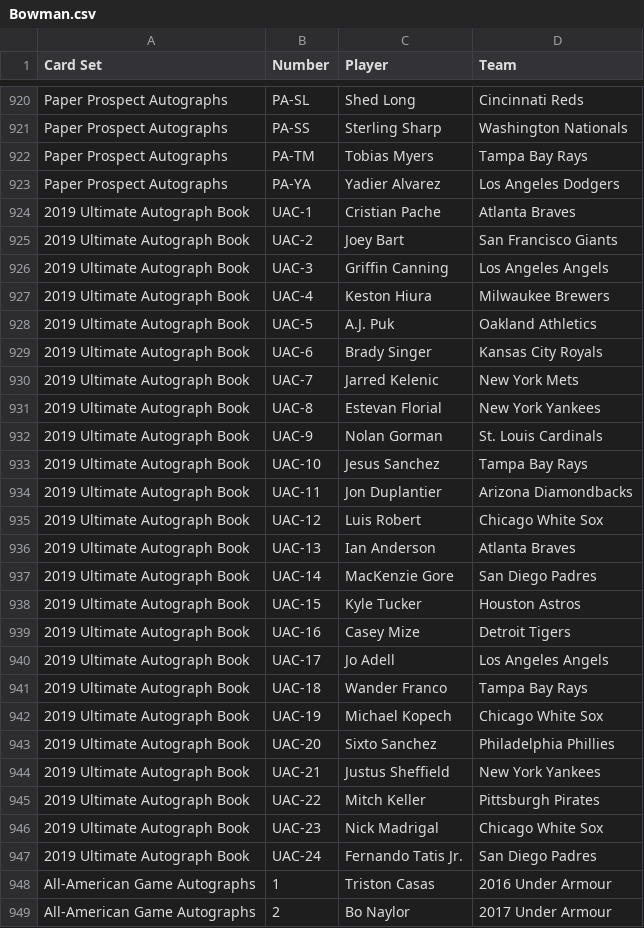
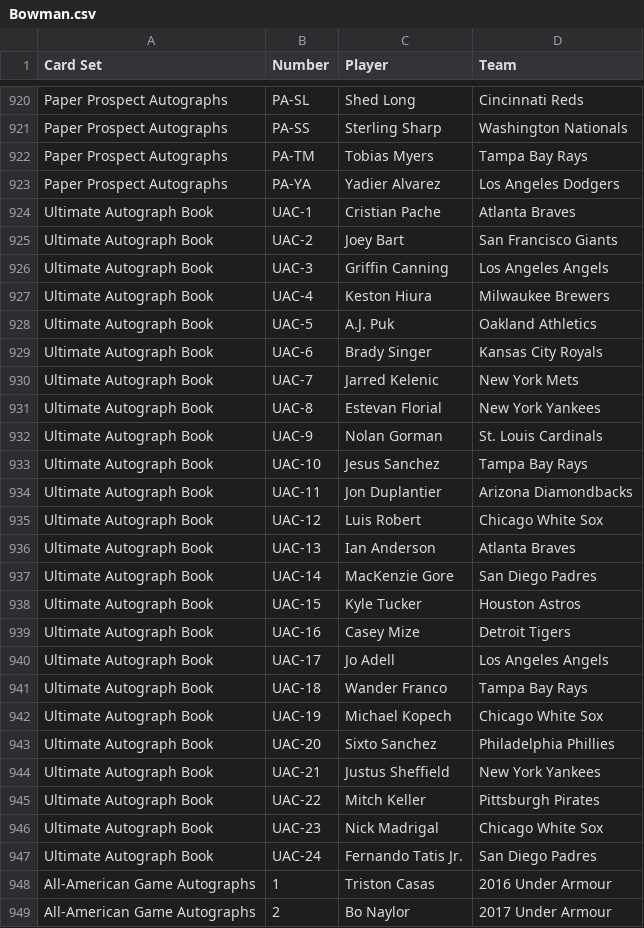
Before and after one commit to starstockmarket/card-checklists, a CSV file: 2019/baseball/Bowman.csv, drawn as a sheet; only a part is shown, gaps mark what is left out; the diff covers the shown part only.

```diff
--- a/2019/baseball/Bowman.csv
+++ b/2019/baseball/Bowman.csv
@@ -923,26 +923,26 @@ Paper Prospect Autographs,PA-TM,Tobias Myers,Tampa Bay Rays
 Paper Prospect Autographs,PA-YA,Yadier Alvarez,Los Angeles Dodgers
-2019 Ultimate Autograph Book,UAC-1,Cristian Pache,Atlanta Braves
-2019 Ultimate Autograph Book,UAC-2,Joey Bart,San Francisco Giants
-2019 Ultimate Autograph Book,UAC-3,Griffin Canning,Los Angeles Angels
-2019 Ultimate Autograph Book,UAC-4,Keston Hiura,Milwaukee Brewers
-2019 Ultimate Autograph Book,UAC-5,A.J. Puk,Oakland Athletics
-2019 Ultimate Autograph Book,UAC-6,Brady Singer,Kansas City Royals
-2019 Ultimate Autograph Book,UAC-7,Jarred Kelenic,New York Mets
-2019 Ultimate Autograph Book,UAC-8,Estevan Florial,New York Yankees
-2019 Ultimate Autograph Book,UAC-9,Nolan Gorman,St. Louis Cardinals
-2019 Ultimate Autograph Book,UAC-10,Jesus Sanchez,Tampa Bay Rays
-2019 Ultimate Autograph Book,UAC-11,Jon Duplantier,Arizona Diamondbacks
-2019 Ultimate Autograph Book,UAC-12,Luis Robert,Chicago White Sox
-2019 Ultimate Autograph Book,UAC-13,Ian Anderson,Atlanta Braves
-2019 Ultimate Autograph Book,UAC-14,MacKenzie Gore,San Diego Padres
-2019 Ultimate Autograph Book,UAC-15,Kyle Tucker,Houston Astros
-2019 Ultimate Autograph Book,UAC-16,Casey Mize,Detroit Tigers
-2019 Ultimate Autograph Book,UAC-17,Jo Adell,Los Angeles Angels
-2019 Ultimate Autograph Book,UAC-18,Wander Franco,Tampa Bay Rays
-2019 Ultimate Autograph Book,UAC-19,Michael Kopech,Chicago White Sox
-2019 Ultimate Autograph Book,UAC-20,Sixto Sanchez,Philadelphia Phillies
-2019 Ultimate Autograph Book,UAC-21,Justus Sheffield,New York Yankees
-2019 Ultimate Autograph Book,UAC-22,Mitch Keller,Pittsburgh Pirates
-2019 Ultimate Autograph Book,UAC-23,Nick Madrigal,Chicago White Sox
-2019 Ultimate Autograph Book,UAC-24,Fernando Tatis Jr.,San Diego Padres
+Ultimate Autograph Book,UAC-1,Cristian Pache,Atlanta Braves
+Ultimate Autograph Book,UAC-2,Joey Bart,San Francisco Giants
+Ultimate Autograph Book,UAC-3,Griffin Canning,Los Angeles Angels
+Ultimate Autograph Book,UAC-4,Keston Hiura,Milwaukee Brewers
+Ultimate Autograph Book,UAC-5,A.J. Puk,Oakland Athletics
+Ultimate Autograph Book,UAC-6,Brady Singer,Kansas City Royals
+Ultimate Autograph Book,UAC-7,Jarred Kelenic,New York Mets
+Ultimate Autograph Book,UAC-8,Estevan Florial,New York Yankees
+Ultimate Autograph Book,UAC-9,Nolan Gorman,St. Louis Cardinals
+Ultimate Autograph Book,UAC-10,Jesus Sanchez,Tampa Bay Rays
+Ultimate Autograph Book,UAC-11,Jon Duplantier,Arizona Diamondbacks
+Ultimate Autograph Book,UAC-12,Luis Robert,Chicago White Sox
+Ultimate Autograph Book,UAC-13,Ian Anderson,Atlanta Braves
+Ultimate Autograph Book,UAC-14,MacKenzie Gore,San Diego Padres
+Ultimate Autograph Book,UAC-15,Kyle Tucker,Houston Astros
+Ultimate Autograph Book,UAC-16,Casey Mize,Detroit Tigers
+Ultimate Autograph Book,UAC-17,Jo Adell,Los Angeles Angels
+Ultimate Autograph Book,UAC-18,Wander Franco,Tampa Bay Rays
+Ultimate Autograph Book,UAC-19,Michael Kopech,Chicago White Sox
+Ultimate Autograph Book,UAC-20,Sixto Sanchez,Philadelphia Phillies
+Ultimate Autograph Book,UAC-21,Justus Sheffield,New York Yankees
+Ultimate Autograph Book,UAC-22,Mitch Keller,Pittsburgh Pirates
+Ultimate Autograph Book,UAC-23,Nick Madrigal,Chicago White Sox
+Ultimate Autograph Book,UAC-24,Fernando Tatis Jr.,San Diego Padres
 All-American Game Autographs,1,Triston Casas,2016 Under Armour
```
Also changed, not shown: 35 edited cells elsewhere in this file, 2019/baseball/BowmanParallels.csv.
